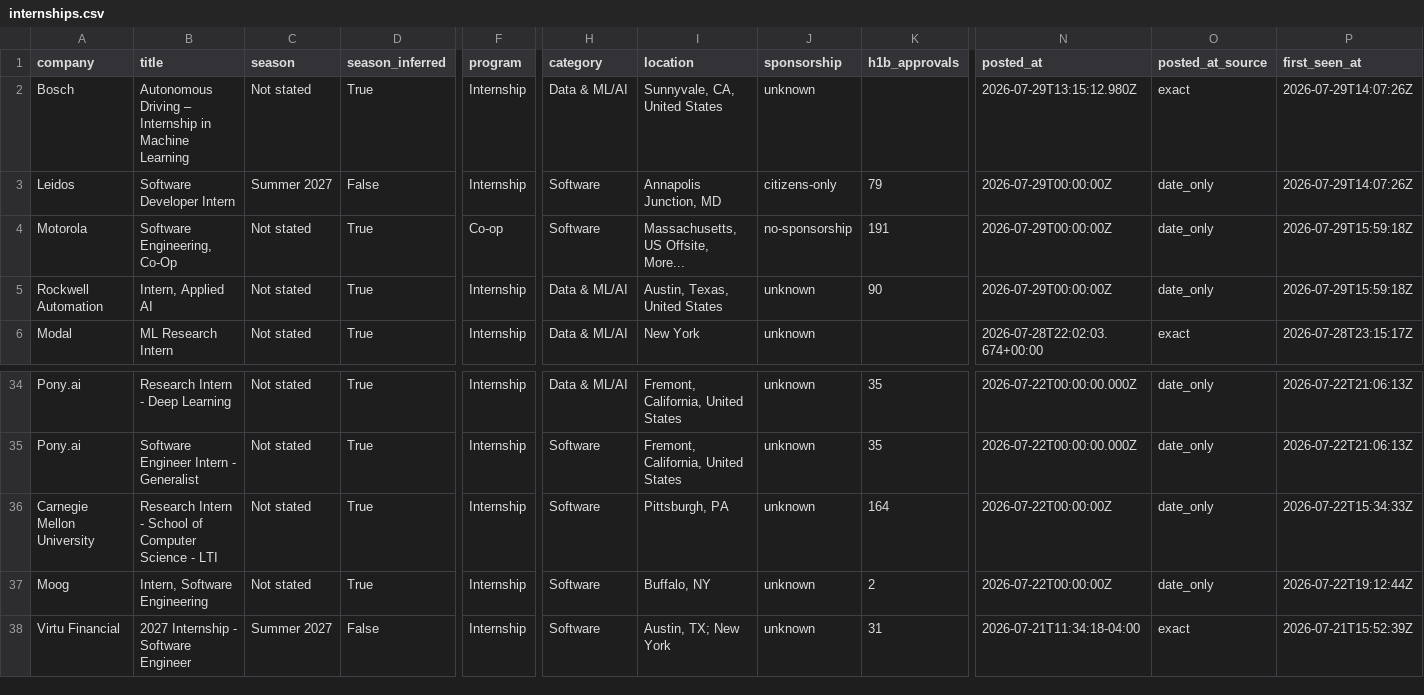
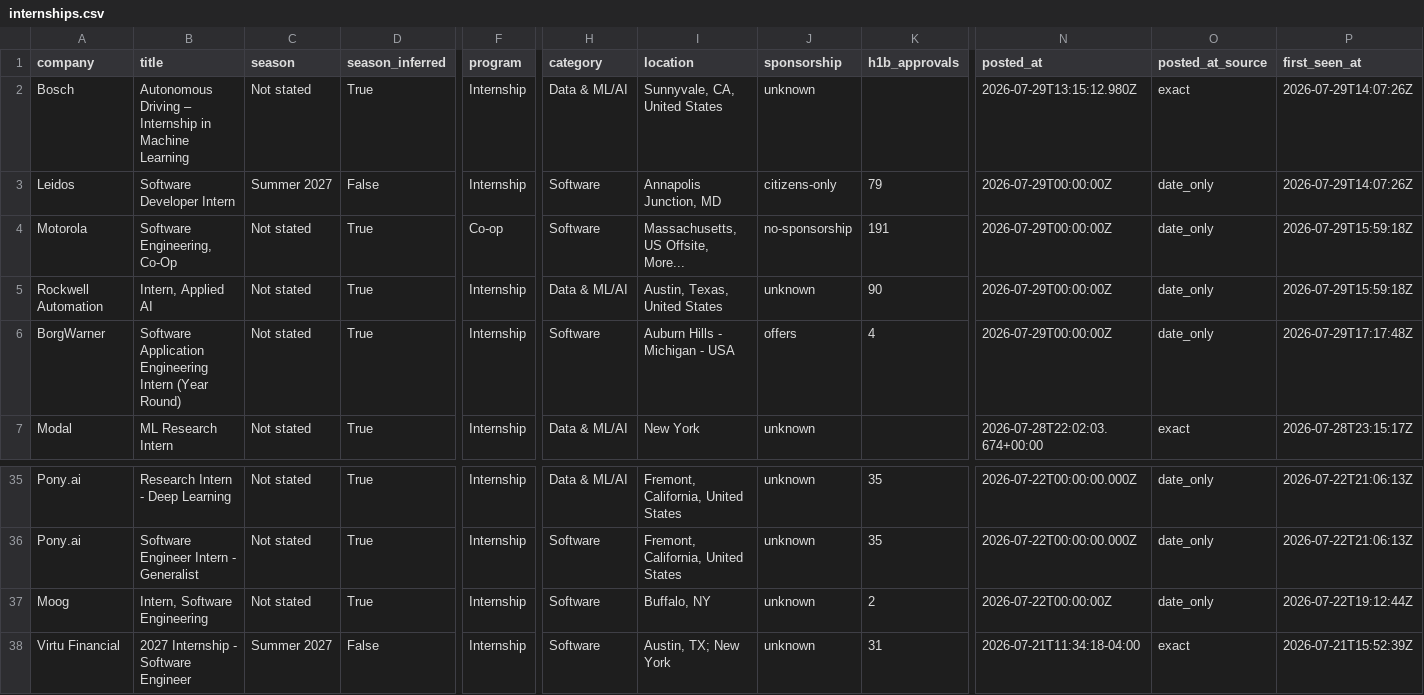
Before and after one commit to EthanChen5291/internship-alerts, a CSV file: data/internships.csv, drawn as a sheet; only a part is shown, gaps mark what is left out; removed rows and columns are numbered as before the commit, all else as after; rows hold the shown columns only; the diff names each change by its address in the sheet, - before the commit and + after, or states it on an @@ line.

```diff
--- a/data/internships.csv
+++ b/data/internships.csv
+row 6: BorgWarner | Software Application Engineering Intern (Year Round) | Not stated | True | Internship | Software | Auburn Hills - Michigan - USA | offers | 4 | 2026-07-29T00:00:00Z | date_only | 2026-07-29T17:17:48Z
-row 36: Carnegie Mellon University | Research Intern - School of Computer Science - LTI | Not stated | True | Internship | Software | Pittsburgh, PA | unknown | 164 | 2026-07-22T00:00:00Z | date_only | 2026-07-22T15:34:33Z
```
Also changed, not shown: docs/internships.csv, 15 other files.
